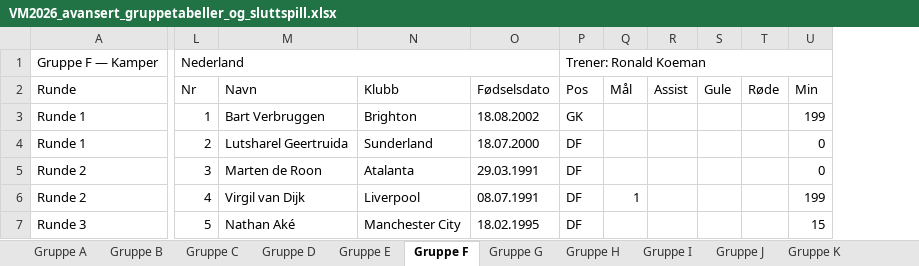
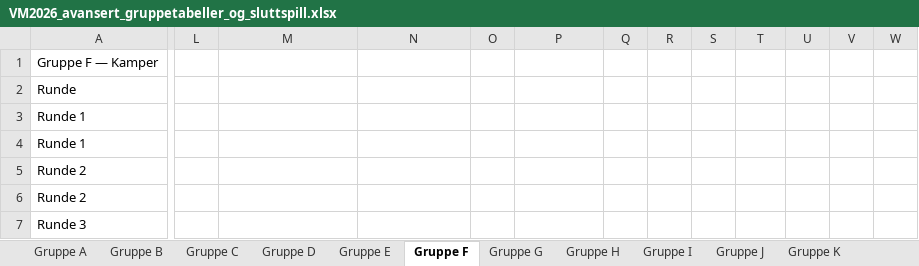
Before and after one commit to cathrinei/vm2026-statistikk, an Excel workbook: VM2026_avansert_gruppetabeller_og_sluttspill.xlsx, sheet Gruppe F, drawn as a sheet; only a part is shown, gaps mark what is left out; values as stored, in another font and other column widths than the file's, no cell formats; removed rows and columns are numbered as before the commit, all else as after; the diff covers the shown part only; the diff names each change by its address in the sheet, - before the commit and + after, or states it on an @@ line.

```diff
--- a/VM2026_avansert_gruppetabeller_og_sluttspill.xlsx (sheet Gruppe F)
+++ b/VM2026_avansert_gruppetabeller_og_sluttspill.xlsx (sheet Gruppe F)
+column O, empty
+column Q, empty
-column T (Røde), empty
+column W, empty
-L1: Nederland
+L1: (empty)
-L1:O1 merged
-R1: Trener: Ronald Koeman
+R1: (empty)
-P1:U1 merged
-L2: Nr
+L2: (empty)
-M2: Navn
+M2: (empty)
-N2: Klubb
+N2: (empty)
-P2: Fødselsdato
+P2: (empty)
-R2: Pos
+R2: (empty)
-S2: Mål
+S2: (empty)
-T2: Assist
+T2: (empty)
-U2: Gule
+U2: (empty)
-V2: Min
+V2: (empty)
-L3: 1
+L3: (empty)
-M3: Bart Verbruggen
+M3: (empty)
-N3: Brighton
+N3: (empty)
-P3: 18.08.2002
+P3: (empty)
-R3: GK
+R3: (empty)
-V3: 199
+V3: (empty)
-L4: 2
+L4: (empty)
-M4: Lutsharel Geertruida
+M4: (empty)
-N4: Sunderland
+N4: (empty)
-P4: 18.07.2000
+P4: (empty)
-R4:R7: DF
+R4:R7: (empty)
-V4:V5: 0
+V4:V5: (empty)
-L5: 3
+L5: (empty)
-M5: Marten de Roon
+M5: (empty)
-N5: Atalanta
+N5: (empty)
-P5: 29.03.1991
+P5: (empty)
-L6: 4
+L6: (empty)
-M6: Virgil van Dijk
+M6: (empty)
-N6: Liverpool
+N6: (empty)
-P6: 08.07.1991
+P6: (empty)
-S6: 1
+S6: (empty)
-V6: 199
+V6: (empty)
-L7: 5
+L7: (empty)
-M7: Nathan Aké
+M7: (empty)
-N7: Manchester City
+N7: (empty)
-P7: 18.02.1995
+P7: (empty)
-V7: 15
+V7: (empty)
```
Also changed, not shown: 21 added rows, 5 removed rows, 19 edited cells and merged cells elsewhere in this sheet, sheet Gruppe B, sheet Gruppe J, sheet Gruppe I, sheet Gruppe H, sheet Gruppe G, sheet Gruppe A, 8 more sheets, other sheet tabs, cell formats, 12 other files.
